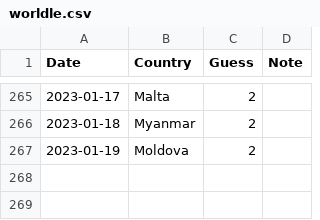
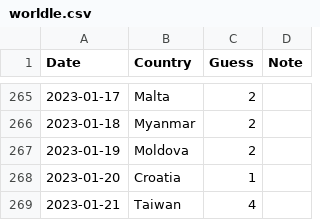
Before and after one commit to spkaluzny/mydata, a CSV file: data/worldle.csv, drawn as a sheet; only a part is shown, gaps mark what is left out; the diff names each change by its address in the sheet, - before the commit and + after, or states it on an @@ line.

Commit message:
Added new observation

```diff
--- a/data/worldle.csv
+++ b/data/worldle.csv
+row 268: 2023-01-20 | Croatia | 1
+row 269: 2023-01-21 | Taiwan | 4
```
